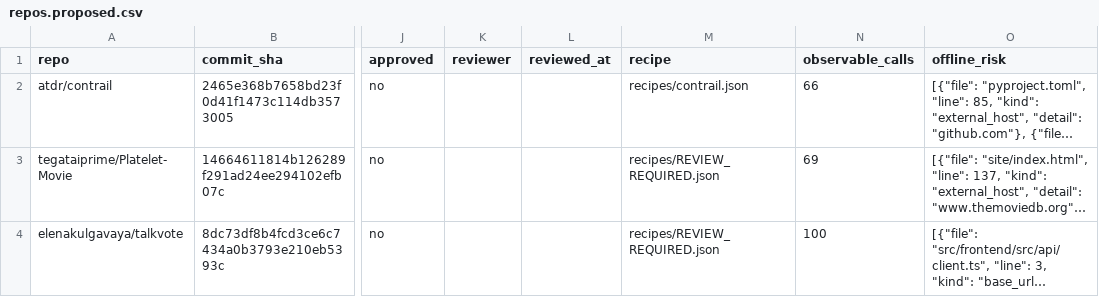
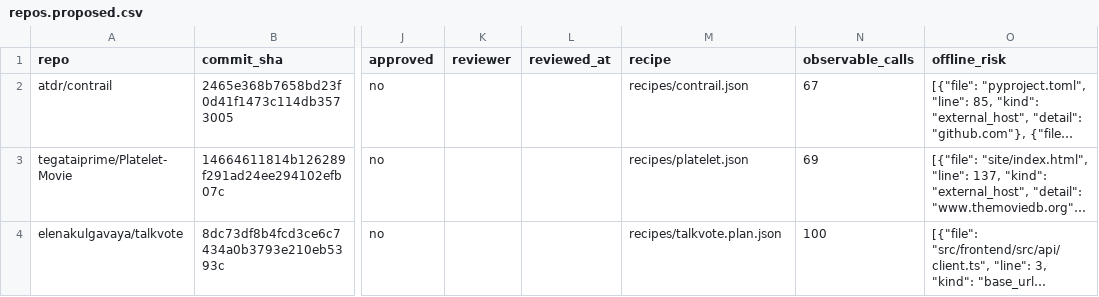
Before and after one commit to godhiraj-code/vandal, a CSV file: study/repos.proposed.csv, drawn as a sheet; only a part is shown, gaps mark what is left out; long unchanged cells end in …; the diff names each change by its address in the sheet, - before the commit and + after, or states it on an @@ line.

```diff
--- a/study/repos.proposed.csv
+++ b/study/repos.proposed.csv
-N2 (observable_calls): 66
+N2 (observable_calls): 67
-M3 (recipe): recipes/REVIEW_REQUIRED.json
+M3 (recipe): recipes/platelet.json
-M4 (recipe): recipes/REVIEW_REQUIRED.json
+M4 (recipe): recipes/talkvote.plan.json
```
Also changed, not shown: study/candidates.csv, 26 other files.
